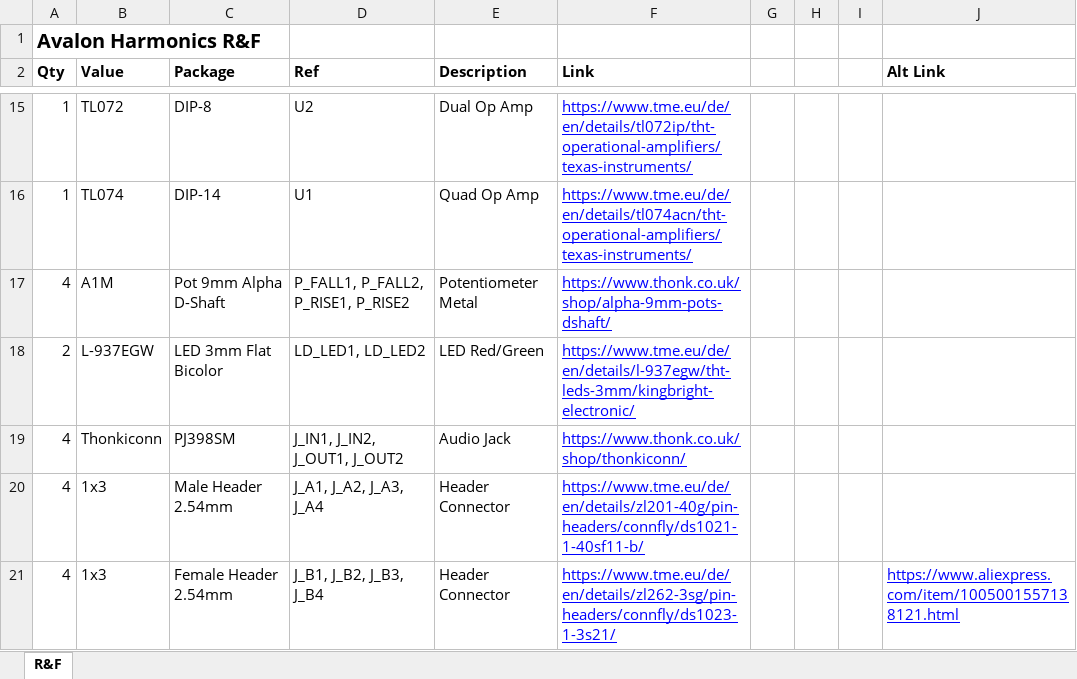
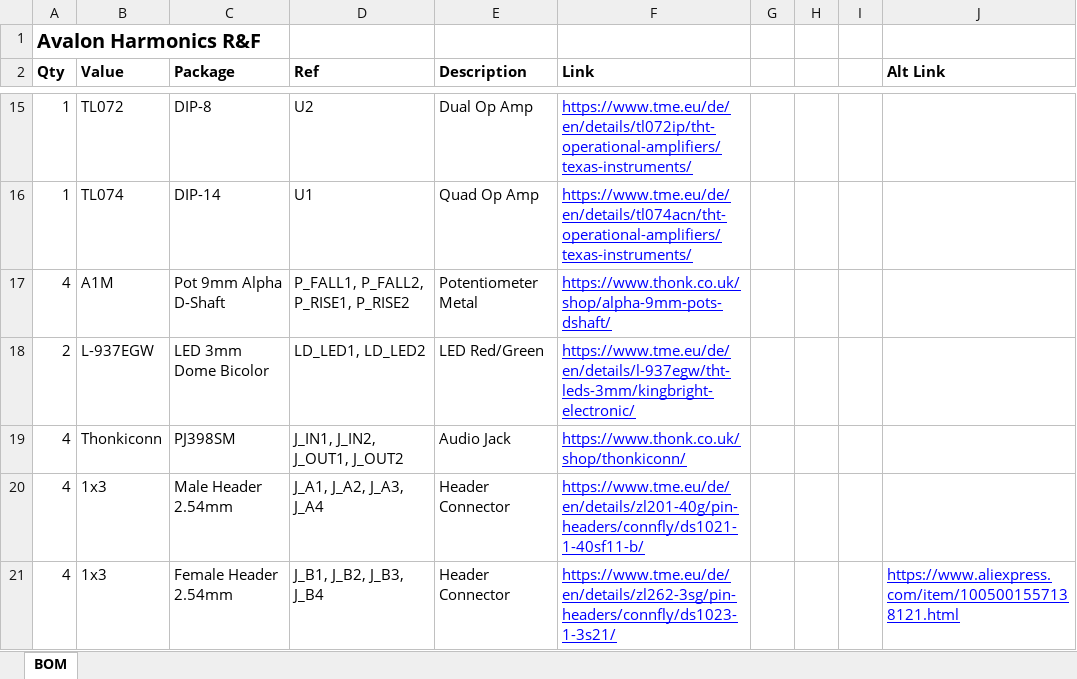
Before and after one commit to Thorinair/Avalon-Harmonics, an Excel workbook: Modules/R&F/R&F_BOM.xlsx, sheet BOM, drawn as a sheet; only a part is shown, gaps mark what is left out; values as stored, in another font and other column widths than the file's, no borders; the diff names each change by its address in the sheet, - before the commit and + after, or states it on an @@ line.

```diff
--- a/Modules/R&F/R&F_BOM.xlsx (sheet BOM)
+++ b/Modules/R&F/R&F_BOM.xlsx (sheet BOM)
-sheet tab: R&F
+sheet tab: BOM
-C18 (Package): LED 3mm Flat Bicolor
+C18 (Package): LED 3mm Dome Bicolor
```
Also changed, not shown: Modules/LOGx/LOGx_BOM.xlsx, Modules/MiX/MiX_BOM.xlsx, 14 other files.
